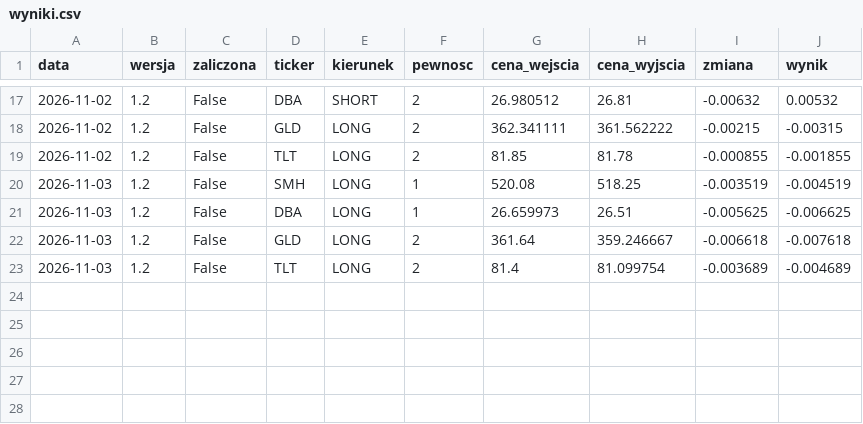
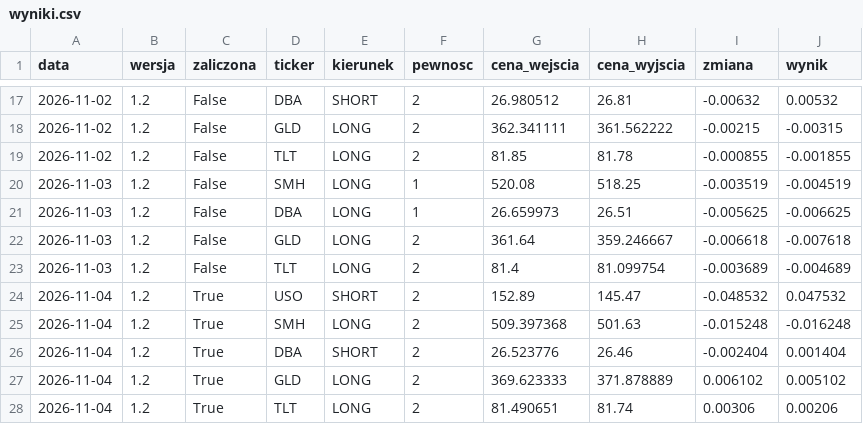
Before and after one commit to MegiddoFlame1987/od0doM, a CSV file: data/wyniki.csv, drawn as a sheet; only a part is shown, gaps mark what is left out.

```diff
--- a/data/wyniki.csv
+++ b/data/wyniki.csv
@@ -23 +23,6 @@ data,wersja,zaliczona,ticker,kierunek,pewnosc,cena_wejscia,cena_wyjscia,zmiana,w
 2026-11-03,1.2,False,TLT,LONG,2,81.4,81.099754,-0.003689,-0.004689
+2026-11-04,1.2,True,USO,SHORT,2,152.89,145.47,-0.048532,0.047532
+2026-11-04,1.2,True,SMH,LONG,2,509.397368,501.63,-0.015248,-0.016248
+2026-11-04,1.2,True,DBA,SHORT,2,26.523776,26.46,-0.002404,0.001404
+2026-11-04,1.2,True,GLD,LONG,2,369.623333,371.878889,0.006102,0.005102
+2026-11-04,1.2,True,TLT,LONG,2,81.490651,81.74,0.00306,0.00206
```
Also changed, not shown: 1 other file.
